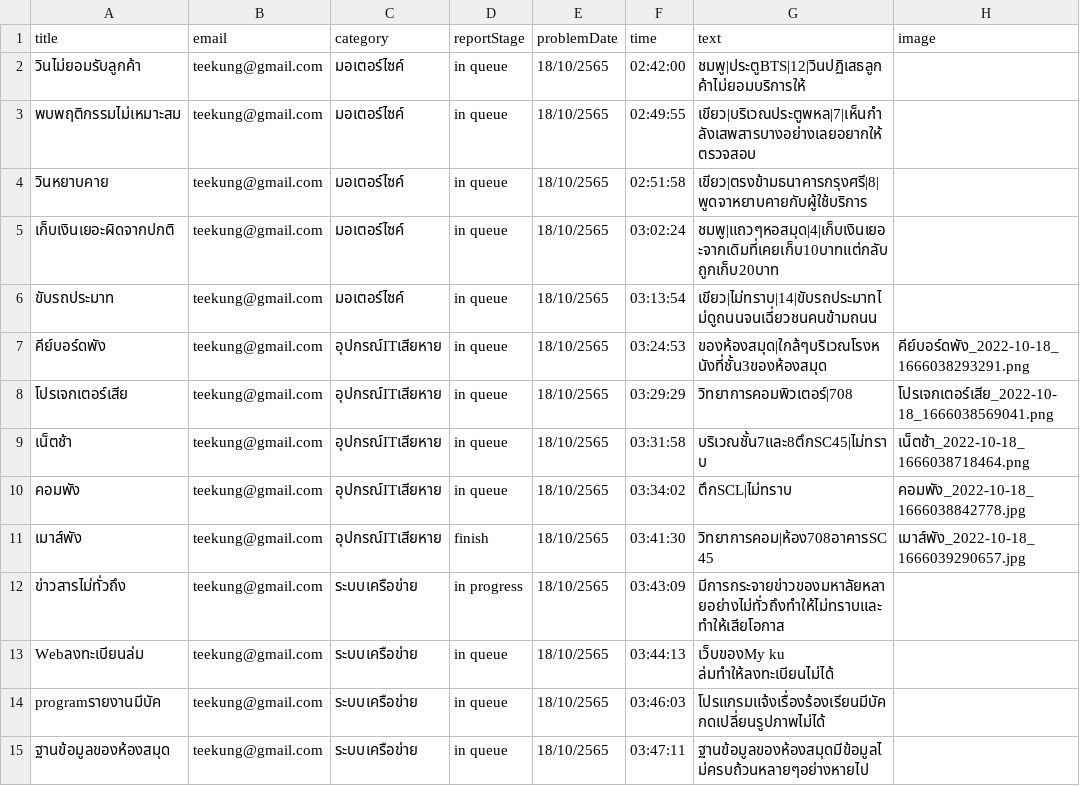
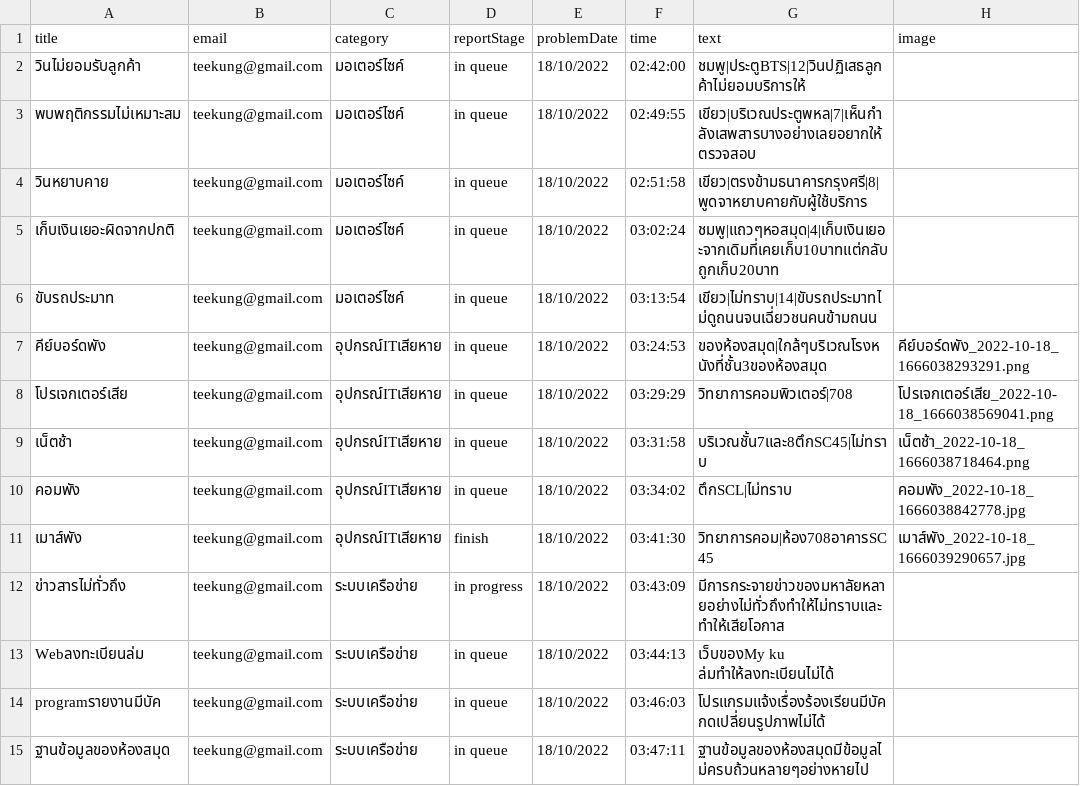
Before and after one commit to Ratchaphon1412/Student-Complaints, a CSV file: database/report.csv, drawn as a sheet; only a part is shown; the diff covers the shown part only; the diff names each change by its address in the sheet, - before the commit and + after, or states it on an @@ line.

```diff
--- a/database/report.csv
+++ b/database/report.csv
-E2:E15 (problemDate): 18/10/2565
+E2:E15 (problemDate): 18/10/2022
```
Also changed, not shown: 1 added row and 31 edited cells elsewhere in this file, database/likepost.csv, database/log.csv, 3 other files.
